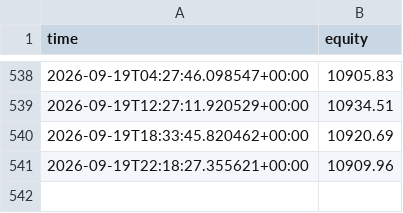
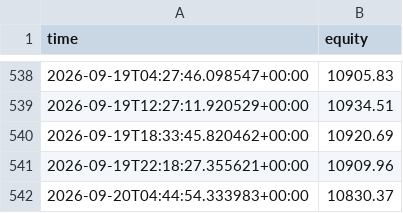
Before and after one commit to Lemonef/Quant, a CSV file: live_bot/equity_trend_1x.csv, drawn as a sheet; only a part is shown, gaps mark what is left out.

```diff
--- a/live_bot/equity_trend_1x.csv
+++ b/live_bot/equity_trend_1x.csv
@@ -541 +541,2 @@ time,equity
 2026-09-19T22:18:27.355621+00:00,10909.96
+2026-09-20T04:44:54.333983+00:00,10830.37
```
Also changed, not shown: live_bot/equity_crashreb_1x.csv, live_bot/equity_crashreb_2x.csv, 18 other files.
